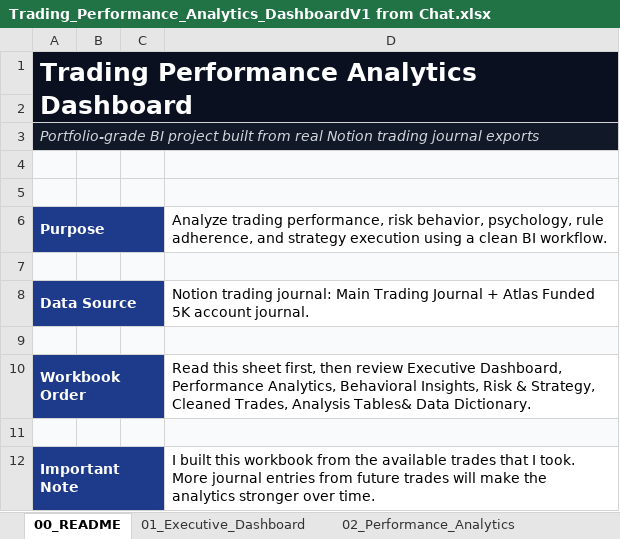
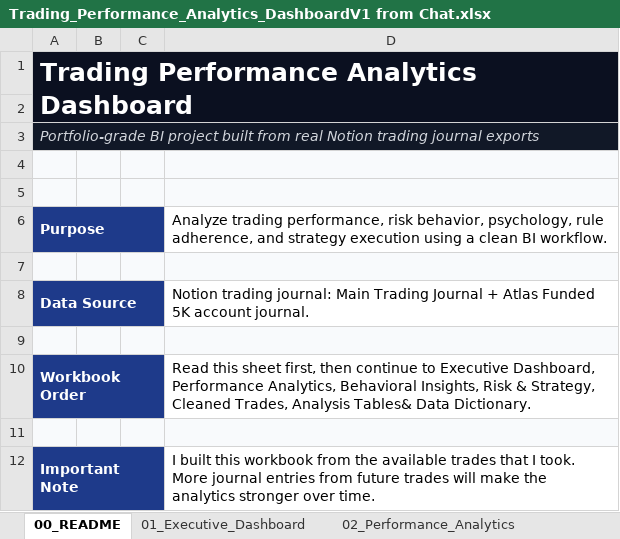
Before and after one commit to NtuthuzeloNgcemu/Trading-Performance-Analytics-Dashboard, an Excel workbook: Trading_Performance_Analytics_DashboardV1 from Chat.xlsx, sheet 00_README, drawn as a sheet; values as stored, in another font and other column widths than the file's, no borders; the diff names each change by its address in the sheet, - before the commit and + after, or states it on an @@ line.

Commit message:
Add files via upload

```diff
--- a/Trading_Performance_Analytics_DashboardV1 from Chat.xlsx (sheet 00_README)
+++ b/Trading_Performance_Analytics_DashboardV1 from Chat.xlsx (sheet 00_README)
-D10: …first, then review Executive Dashboard,…
+D10: …first, then continue to Executive Dashboard,…
```
